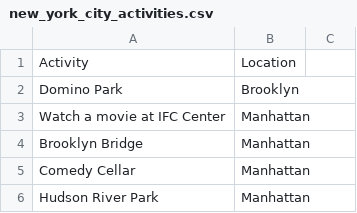
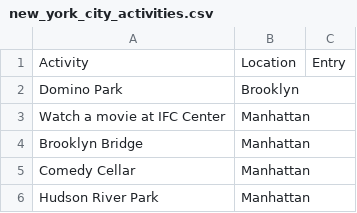
Before and after one commit to vibhavjagwani/nook, a CSV file: server/fiesta/new_york_city_activities.csv, drawn as a sheet; only a part is shown.

Commit message:
Update new_york_city_activities.csv

```diff
--- a/server/fiesta/new_york_city_activities.csv
+++ b/server/fiesta/new_york_city_activities.csv
@@ -1,2 +1,2 @@
-Activity,Location,,,,,
+Activity,Location,Entry,,,,
 Domino Park,Brooklyn,,,,,
```
